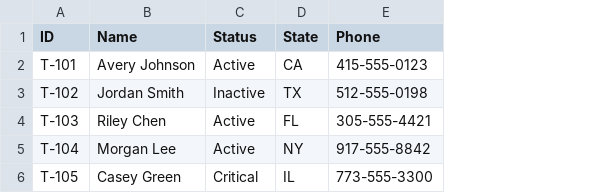
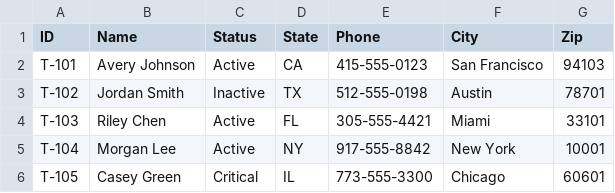
Before and after one commit to jreynoso111/Techloc, a CSV file: assets/data/technicians.csv, drawn as a sheet; the diff names each change by its address in the sheet, - before the commit and + after, or states it on an @@ line.

```diff
--- a/assets/data/technicians.csv
+++ b/assets/data/technicians.csv
+column F (City), rows 2-6: San Francisco | Austin | Miami | New York | Chicago
+column G (Zip), rows 2-6: 94103 | 78701 | 33101 | 10001 | 60601
```
Also changed, not shown: 6 other files.
